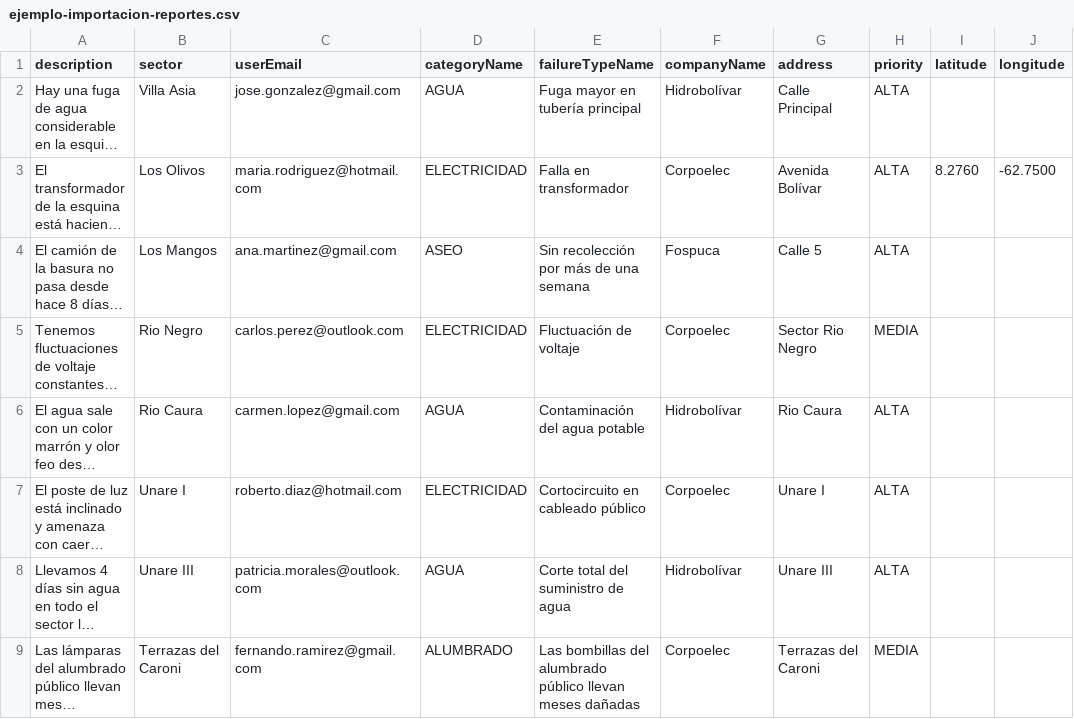
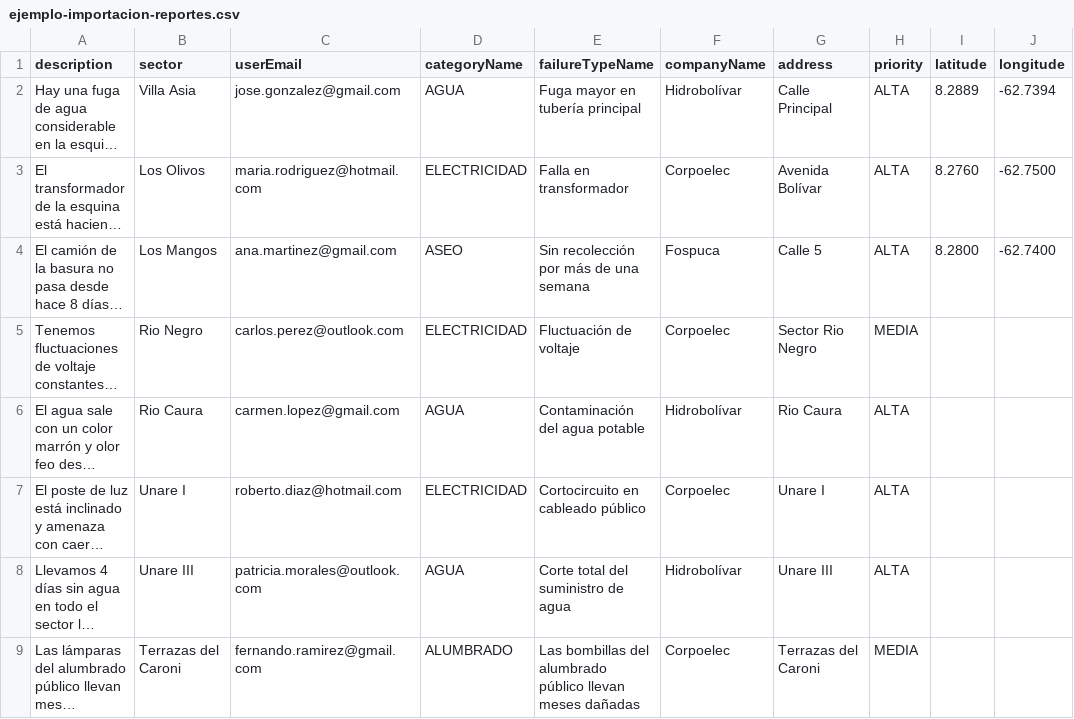
Before and after one commit to Gestion-Averia-POZ/backend, a CSV file: public/ejemplo-importacion-reportes.csv, drawn as a sheet; long unchanged cells end in …; the diff names each change by its address in the sheet, - before the commit and + after, or states it on an @@ line.

```diff
--- a/public/ejemplo-importacion-reportes.csv
+++ b/public/ejemplo-importacion-reportes.csv
-I2 (latitude): (empty)
+I2 (latitude): 8.2889
-J2 (longitude): (empty)
+J2 (longitude): -62.7394
-I4 (latitude): (empty)
+I4 (latitude): 8.2800
-J4 (longitude): (empty)
+J4 (longitude): -62.7400
```
Also changed, not shown: 5 other files.
